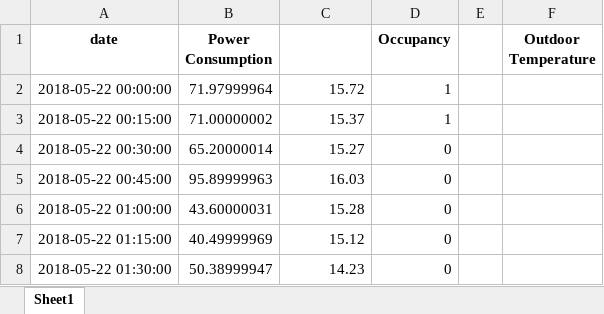
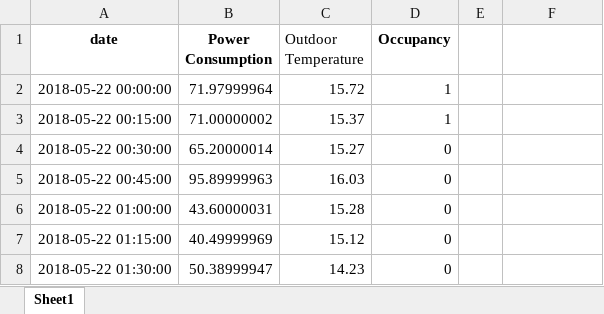
Before and after one commit to karthikbijoy17/agentic_energy_optimisation, an Excel workbook: data/cleandata.xlsx, sheet Sheet1, drawn as a sheet; only a part is shown; values as stored, in another font and other column widths than the file's, no borders; the diff names each change by its address in the sheet, - before the commit and + after, or states it on an @@ line.

```diff
--- a/data/cleandata.xlsx (sheet Sheet1)
+++ b/data/cleandata.xlsx (sheet Sheet1)
-C1: (empty)
+C1: Outdoor Temperature
-F1: Outdoor Temperature
+F1: (empty)
```
Also changed, not shown: 9 other files.
